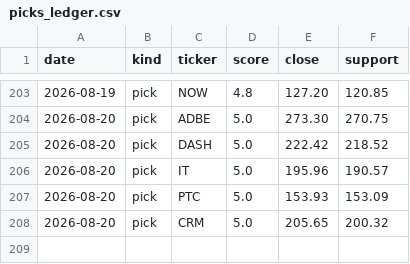
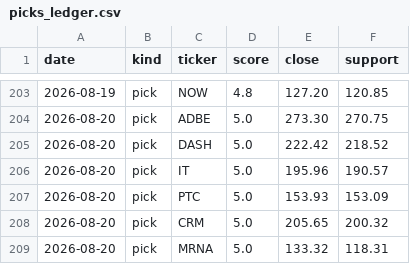
Before and after one commit to iceman4444-ai/TA-Chart-Agent, a CSV file: picks_ledger.csv, drawn as a sheet; only a part is shown, gaps mark what is left out.

```diff
--- a/picks_ledger.csv
+++ b/picks_ledger.csv
@@ -208 +208,2 @@ date,kind,ticker,score,close,support
 2026-08-20,pick,CRM,5.0,205.65,200.32
+2026-08-20,pick,MRNA,5.0,133.32,118.31
```
Also changed, not shown: 1 other file.
